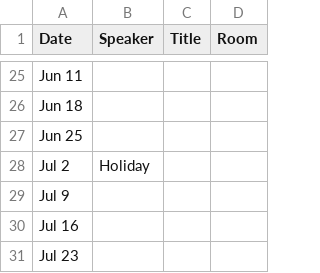
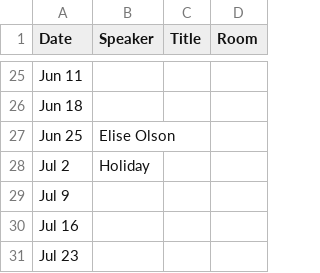
Before and after one commit to danielrobb/phys-ocgy-seminars, a CSV file: schedule.csv, drawn as a sheet; only a part is shown, gaps mark what is left out.

Commit message:
Add speaker

```diff
--- a/schedule.csv
+++ b/schedule.csv
@@ -26,3 +26,3 @@ Jun 11,,,
 Jun 18,,,
-Jun 25,,,
+Jun 25, Elise Olson,,
 Jul 2, Holiday,,
```
Also changed, not shown: 1 other file.
